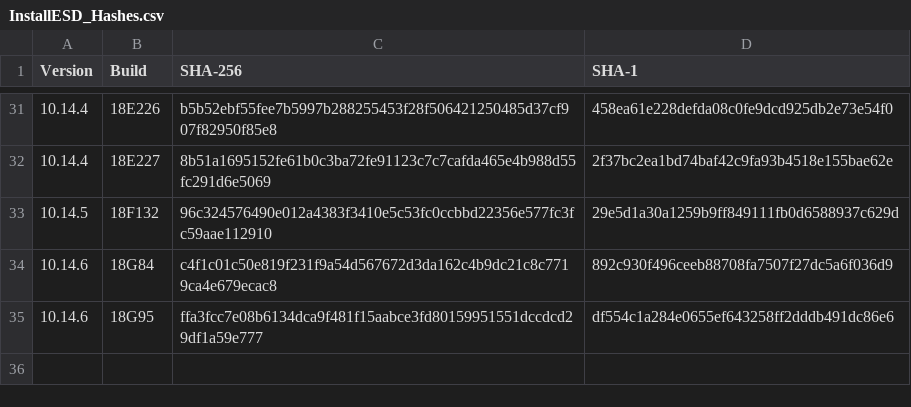
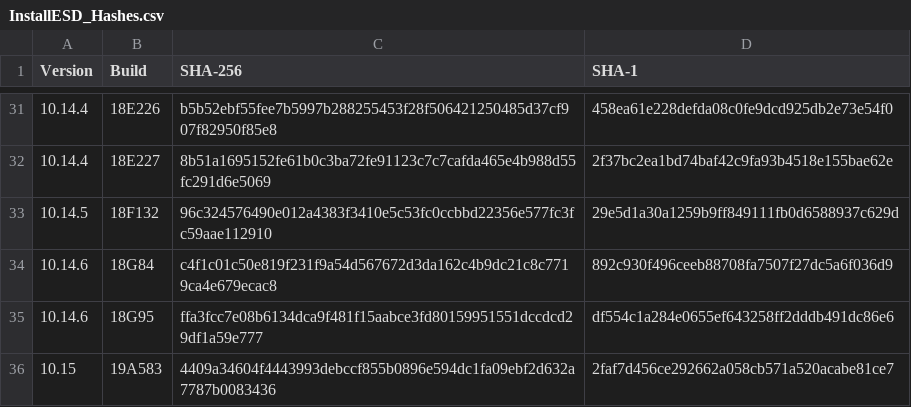
Before and after one commit to drduh/macOS-Security-and-Privacy-Guide, a CSV file: InstallESD_Hashes.csv, drawn as a sheet; only a part is shown, gaps mark what is left out.

Commit message:
add macOS Catalina 10.15 hashes

```diff
--- a/InstallESD_Hashes.csv
+++ b/InstallESD_Hashes.csv
@@ -35 +35,2 @@ Version,Build,SHA-256,SHA-1
 10.14.6,18G95,ffa3fcc7e08b6134dca9f481f15aabce3fd80159951551dccdcd29df1a59e777,df554c1a284e0655ef643258ff2dddb491dc86e6
+10.15,19A583,4409a34604f4443993debccf855b0896e594dc1fa09ebf2d632a7787b0083436,2faf7d456ce292662a058cb571a520acabe81ce7
```
